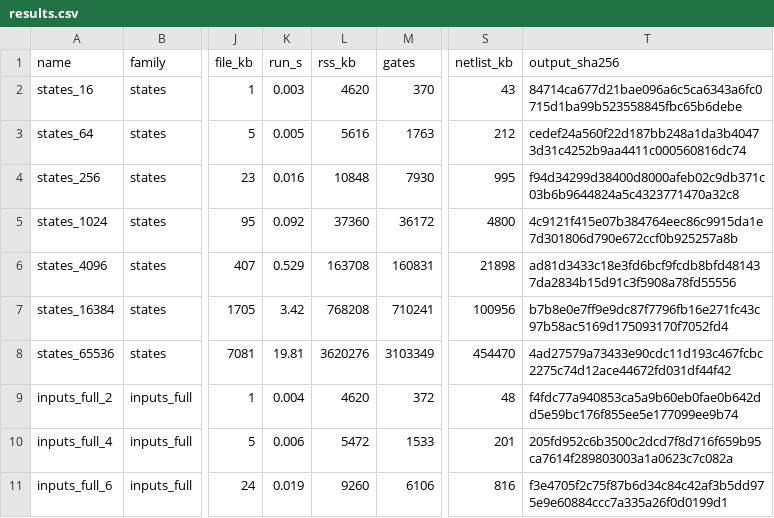
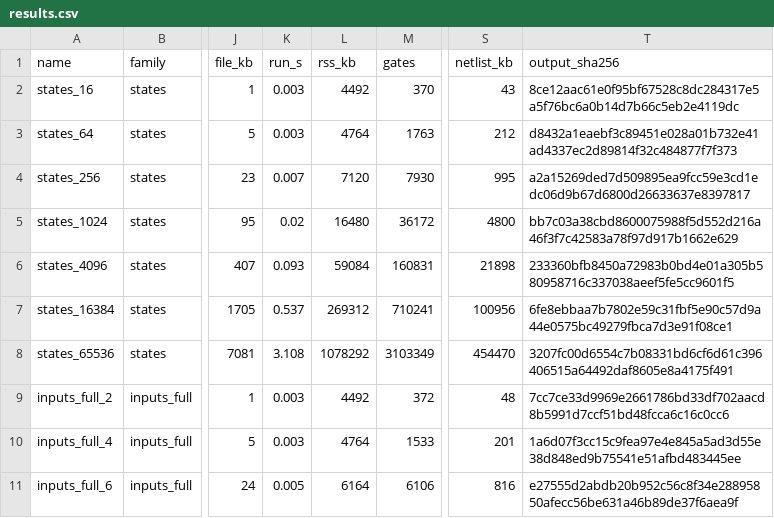
Before and after one commit to Abdurrahman-shaikh02/sequential-logic-simulator, a CSV file: benchmark/synthesizer/results/current/results.csv, drawn as a sheet; only a part is shown, gaps mark what is left out; the diff covers the shown part only; the diff names each change by its address in the sheet, - before the commit and + after, or states it on an @@ line.

Commit message:
reduce synthesizer memory usage

```diff
--- a/benchmark/synthesizer/results/current/results.csv
+++ b/benchmark/synthesizer/results/current/results.csv
-L2 (rss_kb): 4620
+L2 (rss_kb): 4492
-T2 (output_sha256): 84714ca677d21bae096a6c5ca6343a6fc0715d1ba99b523558845fbc65b6debe
+T2 (output_sha256): 8ce12aac61e0f95bf67528c8dc284317e5a5f76bc6a0b14d7b66c5eb2e4119dc
-K3 (run_s): 0.005
+K3 (run_s): 0.003
-L3 (rss_kb): 5616
+L3 (rss_kb): 4764
-T3 (output_sha256): cedef24a560f22d187bb248a1da3b40473d31c4252b9aa4411c000560816dc74
+T3 (output_sha256): d8432a1eaebf3c89451e028a01b732e41ad4337ec2d89814f32c484877f7f373
-K4 (run_s): 0.016
+K4 (run_s): 0.007
-L4 (rss_kb): 10848
+L4 (rss_kb): 7120
-T4 (output_sha256): f94d34299d38400d8000afeb02c9db371c03b6b9644824a5c4323771470a32c8
+T4 (output_sha256): a2a15269ded7d509895ea9fcc59e3cd1edc06d9b67d6800d26633637e8397817
-K5 (run_s): 0.092
+K5 (run_s): 0.02
-L5 (rss_kb): 37360
+L5 (rss_kb): 16480
-T5 (output_sha256): 4c9121f415e07b384764eec86c9915da1e7d301806d790e672ccf0b925257a8b
+T5 (output_sha256): bb7c03a38cbd8600075988f5d552d216a46f3f7c42583a78f97d917b1662e629
-K6 (run_s): 0.529
+K6 (run_s): 0.093
-L6 (rss_kb): 163708
+L6 (rss_kb): 59084
-T6 (output_sha256): ad81d3433c18e3fd6bcf9fcdb8bfd481437da2834b15d91c3f5908a78fd55556
+T6 (output_sha256): 233360bfb8450a72983b0bd4e01a305b580958716c337038aeef5fe5cc9601f5
-K7 (run_s): 3.42
+K7 (run_s): 0.537
-L7 (rss_kb): 768208
+L7 (rss_kb): 269312
-T7 (output_sha256): b7b8e0e7ff9e9dc87f7796fb16e271fc43c97b58ac5169d175093170f7052fd4
+T7 (output_sha256): 6fe8ebbaa7b7802e59c31fbf5e90c57d9a44e0575bc49279fbca7d3e91f08ce1
-K8 (run_s): 19.81
+K8 (run_s): 3.108
-L8 (rss_kb): 3620276
+L8 (rss_kb): 1078292
-T8 (output_sha256): 4ad27579a73433e90cdc11d193c467fcbc2275c74d12ace44672fd031df44f42
+T8 (output_sha256): 3207fc00d6554c7b08331bd6cf6d61c396406515a64492daf8605e8a4175f491
-K9 (run_s): 0.004
+K9 (run_s): 0.003
-L9 (rss_kb): 4620
+L9 (rss_kb): 4492
-T9 (output_sha256): f4fdc77a940853ca5a9b60eb0fae0b642dd5e59bc176f855ee5e177099ee9b74
+T9 (output_sha256): 7cc7ce33d9969e2661786bd33df702aacd8b5991d7ccf51bd48fcca6c16c0cc6
-K10 (run_s): 0.006
+K10 (run_s): 0.003
-L10 (rss_kb): 5472
+L10 (rss_kb): 4764
-T10 (output_sha256): 205fd952c6b3500c2dcd7f8d716f659b95ca7614f289803003a1a0623c7c082a
+T10 (output_sha256): 1a6d07f3cc15c9fea97e4e845a5ad3d55e38d848ed9b75541e51afbd483445ee
-K11 (run_s): 0.019
+K11 (run_s): 0.005
-L11 (rss_kb): 9260
+L11 (rss_kb): 6164
-T11 (output_sha256): f3e4705f2c75f87b6d34c84c42af3b5dd975e9e60884ccc7a335a26f0d0199d1
+T11 (output_sha256): e27555d2abdb20b952c56c8f34e28895850afecc56be631a46b89de37f6aea9f
```
Also changed, not shown: 124 edited cells elsewhere in this file, 15 other files.
